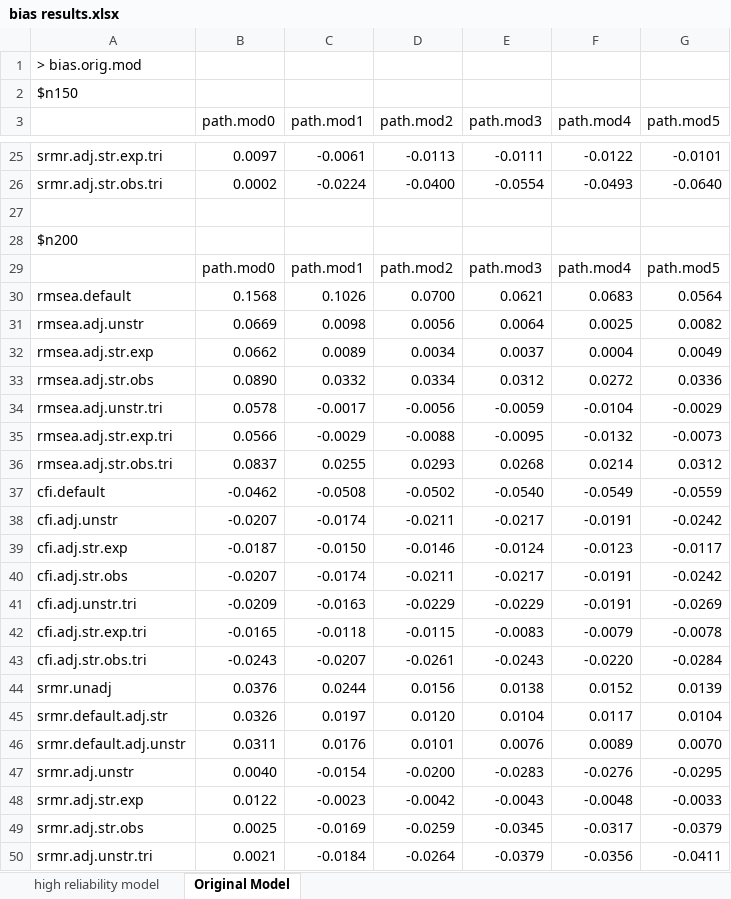
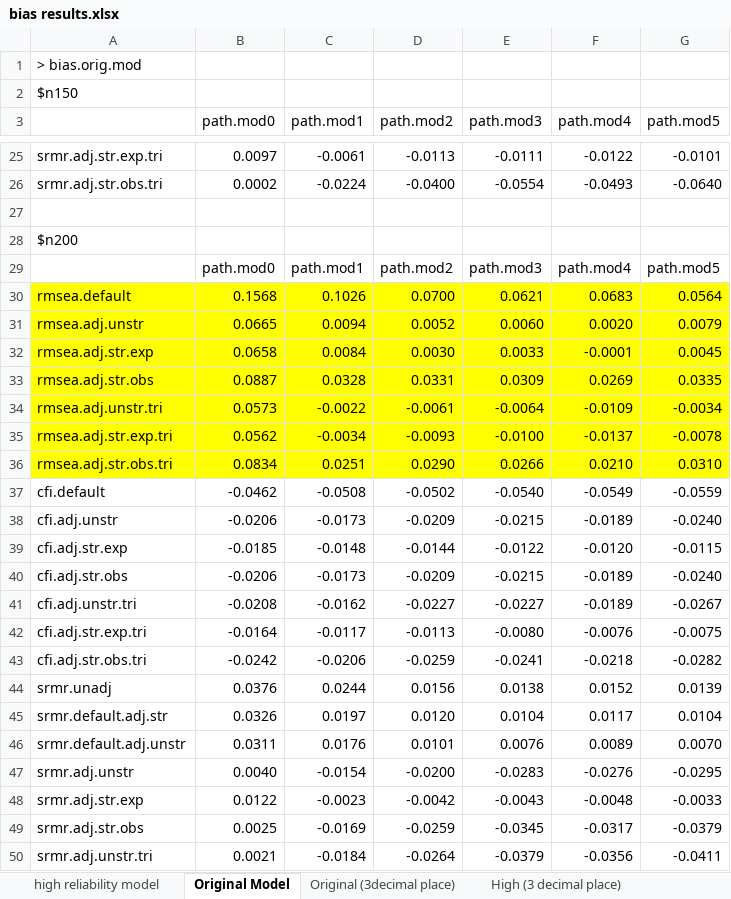
Before and after one commit to cathyxijuan/local-fit-indices2, an Excel workbook: simulation results/bias results.xlsx, sheet Original Model, drawn as a sheet; only a part is shown, gaps mark what is left out; values as stored, in another font and other column widths than the file's, no borders; removed rows and columns are numbered as before the commit, all else as after; the diff covers the shown part only; the diff names each change by its address in the sheet, - before the commit and + after, or states it on an @@ line.

```diff
--- a/simulation results/bias results.xlsx (sheet Original Model)
+++ b/simulation results/bias results.xlsx (sheet Original Model)
+sheet tab: Original (3decimal place)
+sheet tab: High (3 decimal place)
-A30:G30 fill: none
+A30:G30 fill: #FFFF00
-row 31: rmsea.adj.unstr | 0.0669 | 0.0098 | 0.0056 | 0.0064 | 0.0025 | 0.0082
-row 32: rmsea.adj.str.exp | 0.0662 | 0.0089 | 0.0034 | 0.0037 | 0.0004 | 0.0049
-row 33: rmsea.adj.str.obs | 0.0890 | 0.0332 | 0.0334 | 0.0312 | 0.0272 | 0.0336
-row 34: rmsea.adj.unstr.tri | 0.0578 | -0.0017 | -0.0056 | -0.0059 | -0.0104 | -0.0029
-row 35: rmsea.adj.str.exp.tri | 0.0566 | -0.0029 | -0.0088 | -0.0095 | -0.0132 | -0.0073
-row 36: rmsea.adj.str.obs.tri | 0.0837 | 0.0255 | 0.0293 | 0.0268 | 0.0214 | 0.0312
+row 31: rmsea.adj.unstr | 0.0665 | 0.0094 | 0.0052 | 0.0060 | 0.0020 | 0.0079
+row 32: rmsea.adj.str.exp | 0.0658 | 0.0084 | 0.0030 | 0.0033 | -0.0001 | 0.0045
+row 33: rmsea.adj.str.obs | 0.0887 | 0.0328 | 0.0331 | 0.0309 | 0.0269 | 0.0335
+row 34: rmsea.adj.unstr.tri | 0.0573 | -0.0022 | -0.0061 | -0.0064 | -0.0109 | -0.0034
+row 35: rmsea.adj.str.exp.tri | 0.0562 | -0.0034 | -0.0093 | -0.0100 | -0.0137 | -0.0078
+row 36: rmsea.adj.str.obs.tri | 0.0834 | 0.0251 | 0.0290 | 0.0266 | 0.0210 | 0.0310
-row 38: cfi.adj.unstr | -0.0207 | -0.0174 | -0.0211 | -0.0217 | -0.0191 | -0.0242
-row 39: cfi.adj.str.exp | -0.0187 | -0.0150 | -0.0146 | -0.0124 | -0.0123 | -0.0117
-row 40: cfi.adj.str.obs | -0.0207 | -0.0174 | -0.0211 | -0.0217 | -0.0191 | -0.0242
-row 41: cfi.adj.unstr.tri | -0.0209 | -0.0163 | -0.0229 | -0.0229 | -0.0191 | -0.0269
-row 42: cfi.adj.str.exp.tri | -0.0165 | -0.0118 | -0.0115 | -0.0083 | -0.0079 | -0.0078
-row 43: cfi.adj.str.obs.tri | -0.0243 | -0.0207 | -0.0261 | -0.0243 | -0.0220 | -0.0284
+row 38: cfi.adj.unstr | -0.0206 | -0.0173 | -0.0209 | -0.0215 | -0.0189 | -0.0240
+row 39: cfi.adj.str.exp | -0.0185 | -0.0148 | -0.0144 | -0.0122 | -0.0120 | -0.0115
+row 40: cfi.adj.str.obs | -0.0206 | -0.0173 | -0.0209 | -0.0215 | -0.0189 | -0.0240
+row 41: cfi.adj.unstr.tri | -0.0208 | -0.0162 | -0.0227 | -0.0227 | -0.0189 | -0.0267
+row 42: cfi.adj.str.exp.tri | -0.0164 | -0.0117 | -0.0113 | -0.0080 | -0.0076 | -0.0075
+row 43: cfi.adj.str.obs.tri | -0.0242 | -0.0206 | -0.0259 | -0.0241 | -0.0218 | -0.0282
```
Also changed, not shown: 27 added rows, 27 removed rows, 61 edited cells and cell formats elsewhere in this sheet, sheet high reliability model, other sheet tabs, simulation results/CI results.xlsx, simulation results/standard deviation results.xlsx, 18 other files.
